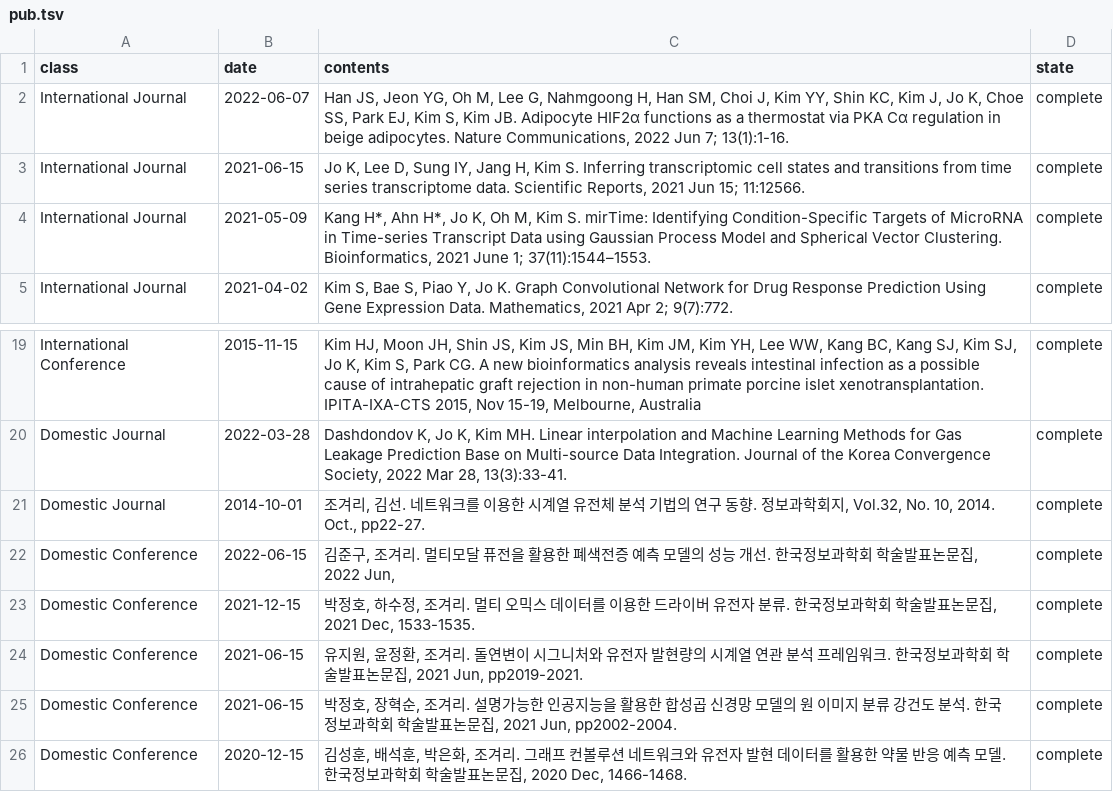
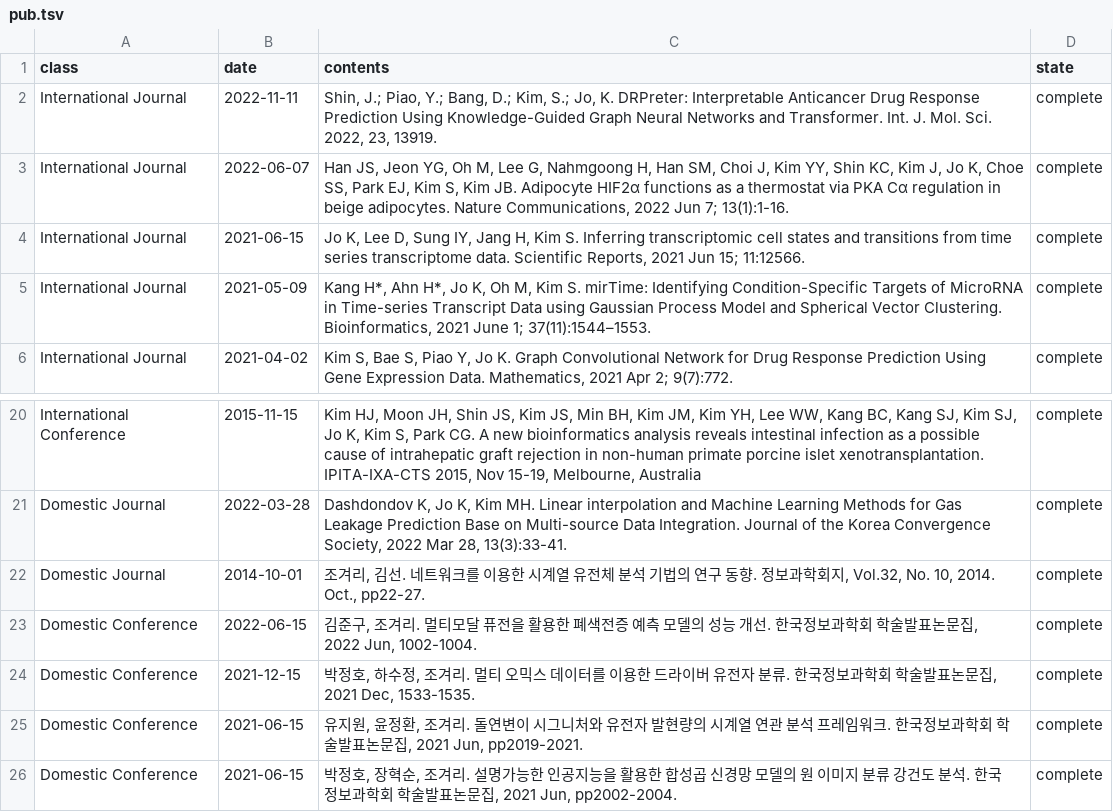
Before and after one commit to BML-cbnu/bml-cbnu.github.io, a TSV file: _data/sheets/pub.tsv, drawn as a sheet; only a part is shown, gaps mark what is left out; the shorter side is filled out with more unchanged rows.

Commit message:
add publication

```diff
--- a/_data/sheets/pub.tsv
+++ b/_data/sheets/pub.tsv
@@ -1,2 +1,3 @@
 class	date	contents	state
+International Journal	2022-11-11	"Shin, J.; Piao, Y.; Bang, D.; Kim, S.; Jo, K. DRPreter: Interpretable Anticancer Drug Response Prediction Using Knowledge-Guided Graph Neural Networks and Transformer. Int. J. Mol. Sci. 2022, 23, 13919. "	complete
 International Journal	2022-06-07	"Han JS, Jeon YG, Oh M, Lee G, Nahmgoong H, Han SM, Choi J, Kim YY, Shin KC, Kim J, Jo K, Choe SS, Park EJ, Kim S, Kim JB. Adipocyte HIF2α functions as a thermostat via PKA Cα regulation in beige adipocytes.  Nature Communications, 2022 Jun 7; 13(1):1-16. "	complete
@@ -21,3 +22,3 @@ Domestic Journal	2022-03-28	"Dashdondov K, Jo K, Kim MH. Linear interpolation an
 Domestic Journal	2014-10-01	"조겨리, 김선. 네트워크를 이용한 시계열 유전체 분석 기법의 연구 동향. 정보과학회지, Vol.32, No. 10, 2014. Oct., pp22-27."	complete
-Domestic Conference	2022-06-15	"김준구, 조겨리. 멀티모달 퓨전을 활용한 폐색전증 예측 모델의 성능 개선.  한국정보과학회 학술발표논문집, 2022 Jun, "	complete
+Domestic Conference	2022-06-15	"김준구, 조겨리. 멀티모달 퓨전을 활용한 폐색전증 예측 모델의 성능 개선.  한국정보과학회 학술발표논문집, 2022 Jun, 1002-1004."	complete
 Domestic Conference	2021-12-15	"박정호, 하수정, 조겨리. 멀티 오믹스 데이터를 이용한 드라이버 유전자 분류. 한국정보과학회 학술발표논문집, 2021 Dec, 1533-1535."	complete
```
